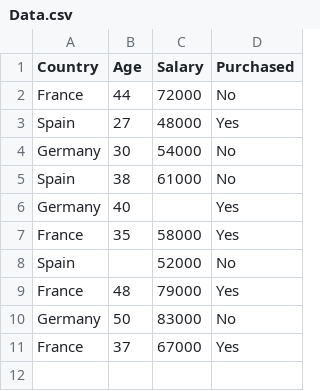
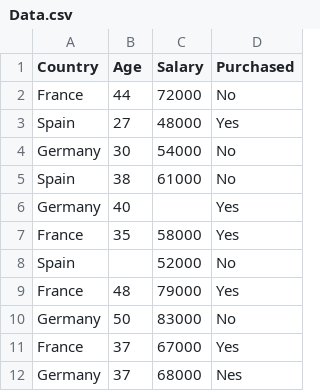
Before and after one commit to mndasght86/DataMining, a CSV file: Data.csv, drawn as a sheet; the diff names each change by its address in the sheet, - before the commit and + after, or states it on an @@ line.

Commit message:
Update Data.csv

```diff
--- a/Data.csv
+++ b/Data.csv
+row 12: Germany | 37 | 68000 | Nes
```
